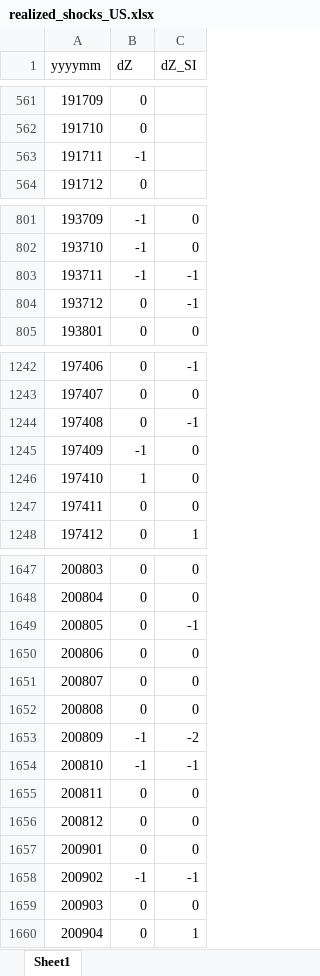
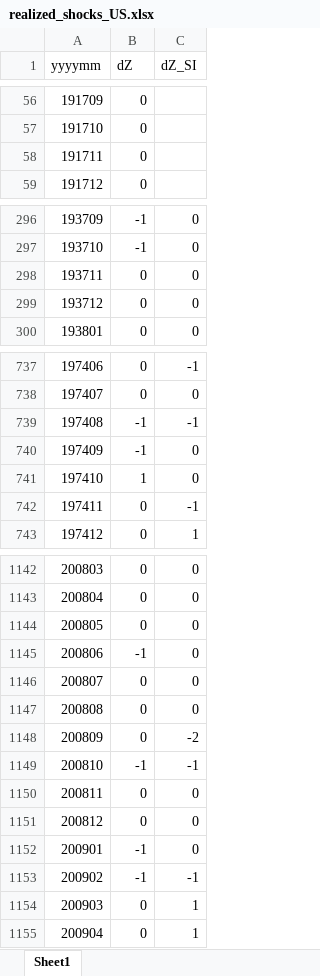
Before and after one commit to GoPenguinGo/NoShort, an Excel workbook: empirical/realized_shocks_US.xlsx, sheet Sheet1, drawn as a sheet; only a part is shown, gaps mark what is left out; values as stored, in another font and other column widths than the file's, no borders; addresses are those after the commit; the diff covers the shown part only; the diff names each change by its address in the sheet, - before the commit and + after, or states it on an @@ line.

```diff
--- a/empirical/realized_shocks_US.xlsx (sheet Sheet1)
+++ b/empirical/realized_shocks_US.xlsx (sheet Sheet1)
-B58 (dZ): -1
+B58 (dZ): 0
-B298 (dZ): -1
+B298 (dZ): 0
-C298:C299 (dZ_SI): -1
+C298:C299 (dZ_SI): 0
-B739 (dZ): 0
+B739 (dZ): -1
-C742 (dZ_SI): 0
+C742 (dZ_SI): -1
-C1144 (dZ_SI): -1
+C1144 (dZ_SI): 0
-B1145 (dZ): 0
+B1145 (dZ): -1
-B1148 (dZ): -1
+B1148 (dZ): 0
-B1152 (dZ): 0
+B1152 (dZ): -1
-C1154 (dZ_SI): 0
+C1154 (dZ_SI): 1
```
Also changed, not shown: 505 removed rows and 13 edited cells elsewhere in this sheet, empirical/realized_shocks_Finland.xlsx, empirical/realized_shocks_Germany.xlsx, 7 other files.
